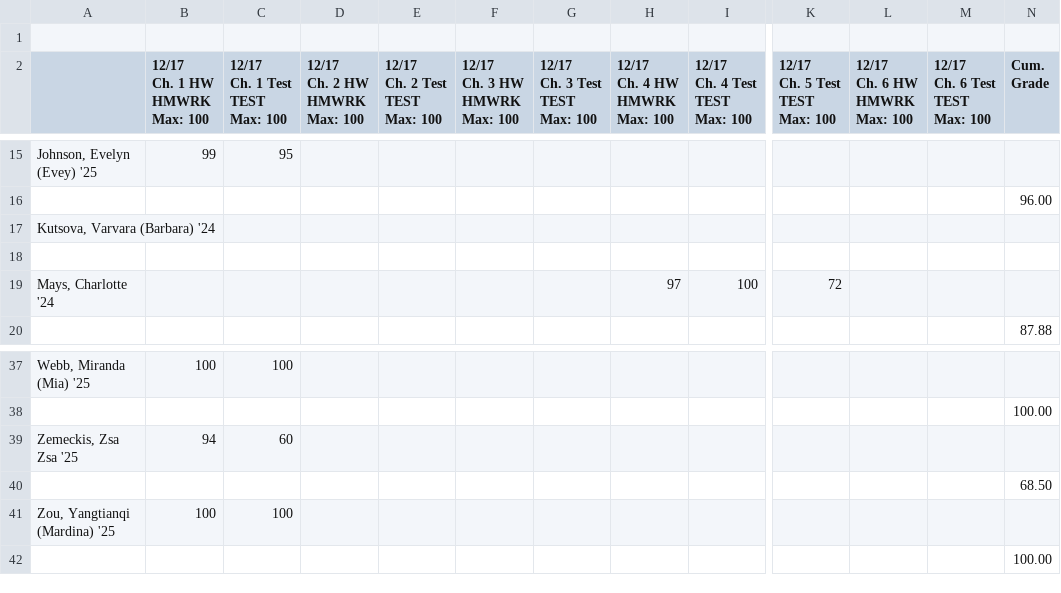
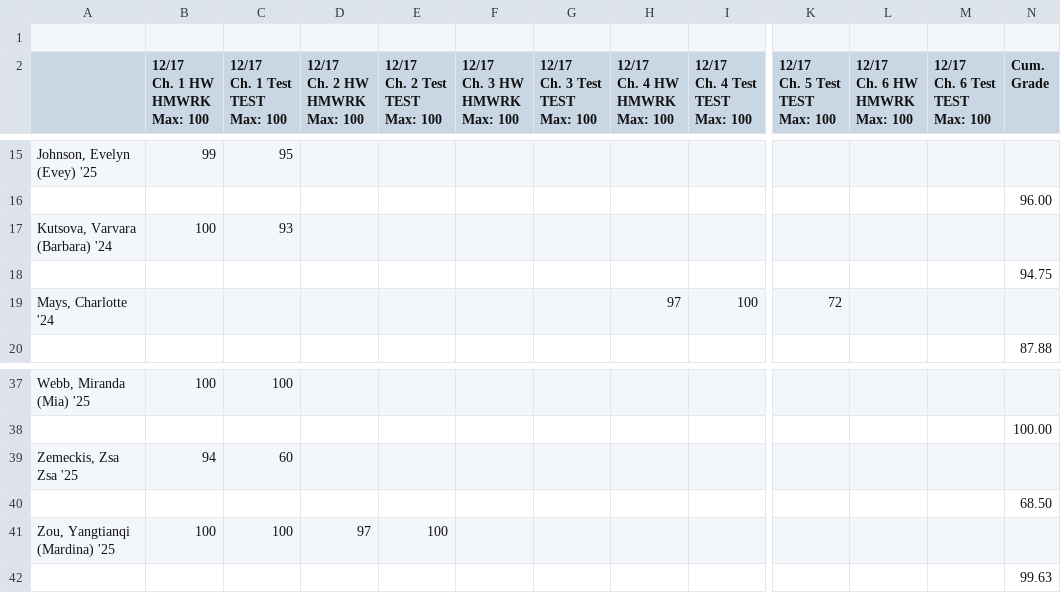
Before and after one commit to pedromarinyo/idyllwildArts, a CSV file: commentGenerator/Algebra I.csv, drawn as a sheet; only a part is shown, gaps mark what is left out; the diff names each change by its address in the sheet, - before the commit and + after, or states it on an @@ line.

Commit message:
Updated gradebooks.

```diff
--- a/commentGenerator/Algebra I.csv
+++ b/commentGenerator/Algebra I.csv
-B17 (12/17 Ch. 1 HW HMWRK Max: 100): (empty)
+B17 (12/17 Ch. 1 HW HMWRK Max: 100): 100
-C17 (12/17 Ch. 1 Test TEST Max: 100): (empty)
+C17 (12/17 Ch. 1 Test TEST Max: 100): 93
-N18 (Cum. Grade): (empty)
+N18 (Cum. Grade): 94.75
-D41 (12/17 Ch. 2 HW HMWRK Max: 100): (empty)
+D41 (12/17 Ch. 2 HW HMWRK Max: 100): 97
-E41 (12/17 Ch. 2 Test TEST Max: 100): (empty)
+E41 (12/17 Ch. 2 Test TEST Max: 100): 100
-N42 (Cum. Grade): 100.00
+N42 (Cum. Grade): 99.63
```
Also changed, not shown: commentGenerator/Algebra II.csv, commentGenerator/Geometry.csv.
